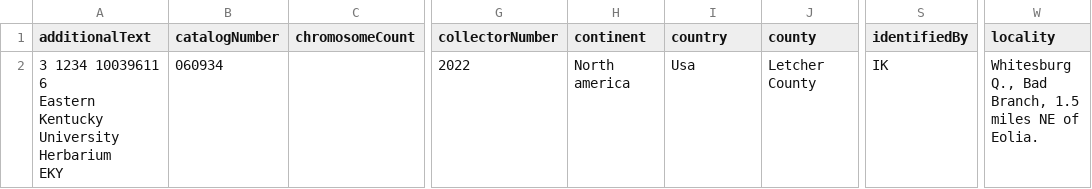
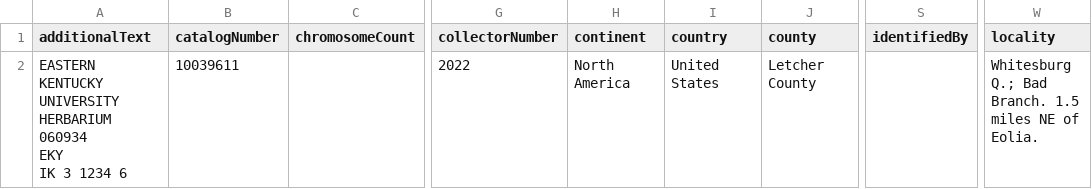
Before and after one commit to Gene-Weaver/VoucherVisionGO, a CSV file: demo/results_single_image/results.csv, drawn as a sheet; only a part is shown, gaps mark what is left out; ↵ is a line break in a cell; the diff names each change by its address in the sheet, - before the commit and + after, or states it on an @@ line.

```diff
--- a/demo/results_single_image/results.csv
+++ b/demo/results_single_image/results.csv
-A2 (additionalText): 3 1234 10039611 6 ↵ Eastern Kentucky University Herbarium ↵ EKY
+A2 (additionalText): EASTERN KENTUCKY UNIVERSITY ↵ HERBARIUM ↵ 060934 ↵ EKY ↵ IK 3 1234 6
-B2 (catalogNumber): 060934
+B2 (catalogNumber): 10039611
-H2 (continent): North america
+H2 (continent): North America
-I2 (country): Usa
+I2 (country): United States
-S2 (identifiedBy): IK
+S2 (identifiedBy): (empty)
-W2 (locality): Whitesburg Q., Bad Branch, 1.5 miles…
+W2 (locality): Whitesburg Q.; Bad Branch. 1.5 miles…
```
Also changed, not shown: 2 other files.
